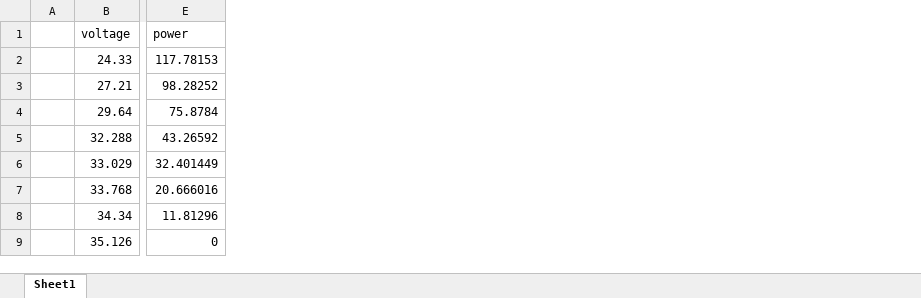
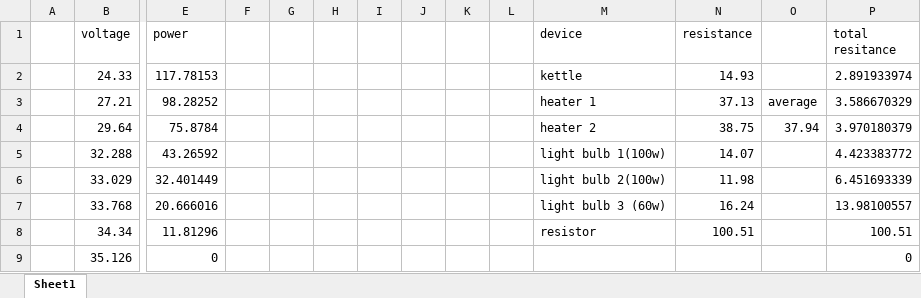
Before and after one commit to stonehenge51/SolarPanelCode, an Excel workbook: Solar panel load data.xlsx, sheet Sheet1, drawn as a sheet; only a part is shown, gaps mark what is left out; values as stored, in another font and other column widths than the file's, no borders; charts and pictures not drawn; the diff names each change by its address in the sheet, - before the commit and + after, or states it on an @@ line.

```diff
--- a/Solar panel load data.xlsx (sheet Sheet1)
+++ b/Solar panel load data.xlsx (sheet Sheet1)
+column F, empty
+column G, empty
+column H, empty
+column I, empty
+column J, empty
+column K, empty
+column L, empty
+column M (device), rows 2-8: kettle | heater 1 | heater 2 | light bulb 1(100w) | light bulb 2(100w) | light bulb 3 (60w) | resistor
+column N (resistance), rows 2-8: 14.93 | 37.13 | 38.75 | 14.07 | 11.98 | 16.24 | 100.51
+column O, rows 3-4: average | 37.94
+column P (total resitance), rows 2-9: 2.891933974 | 3.586670329 | 3.970180379 | 4.423383772 | 6.451693339 | 13.98100557 | 100.51 | 0
```
Also changed, not shown: charts or pictures, 2 other files.
